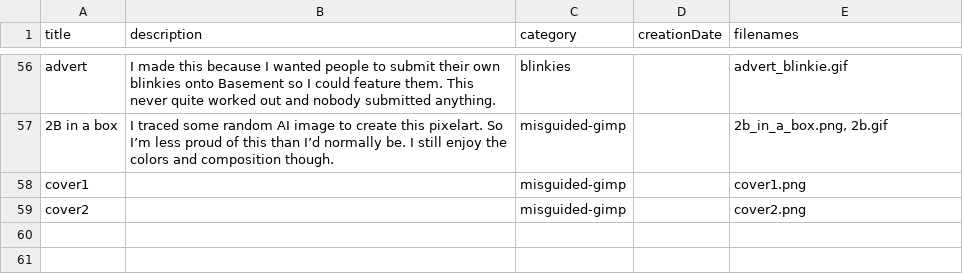
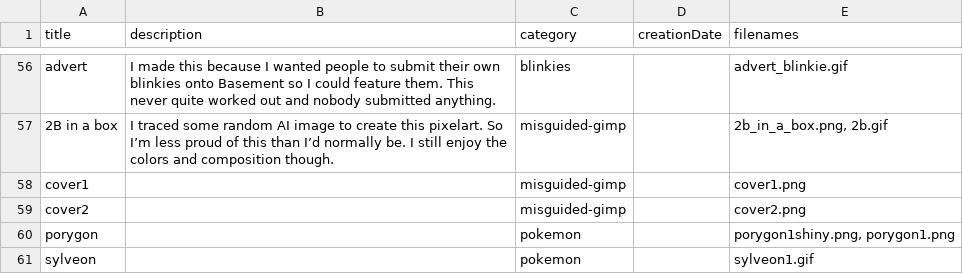
Before and after one commit to Hasseroeder/Agapanthus, a CSV file: gallery/manifest.csv, drawn as a sheet; only a part is shown, gaps mark what is left out; the diff covers the shown part only.

```diff
--- a/gallery/manifest.csv
+++ b/gallery/manifest.csv
@@ -103 +110,3 @@ cover1,,misguided-gimp,,cover1.png
 cover2,,misguided-gimp,,cover2.png
+porygon,,pokemon,,"porygon1shiny.png, porygon1.png"
+sylveon,,pokemon,,sylveon1.gif
```
Also changed, not shown: 2 added rows and 4 edited cells elsewhere in this file, 7 other files.
